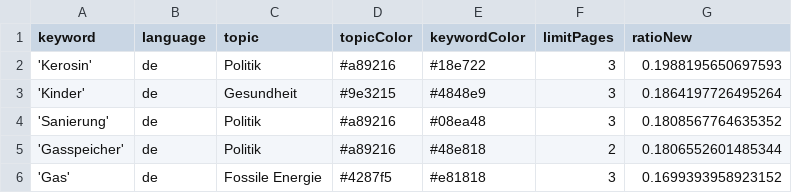
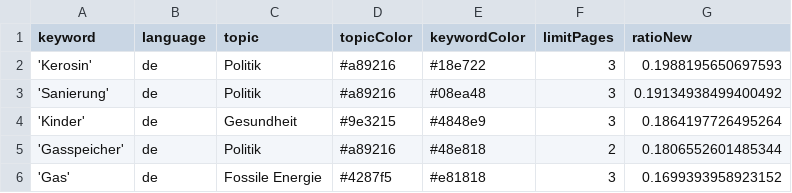
Before and after one commit to tlais147-physgeo01/winterIsComing2, a CSV file: keywords.csv, drawn as a sheet; only a part is shown; removed rows and columns are numbered as before the commit, all else as after; the diff names each change by its address in the sheet, - before the commit and + after, or states it on an @@ line.

```diff
--- a/keywords.csv
+++ b/keywords.csv
+row 3: 'Sanierung' | de | Politik | #a89216 | #08ea48 | 3 | 0.19134938499400492
-row 4: 'Sanierung' | de | Politik | #a89216 | #08ea48 | 3 | 0.1808567764635352
```
Also changed, not shown: 1 other file.
